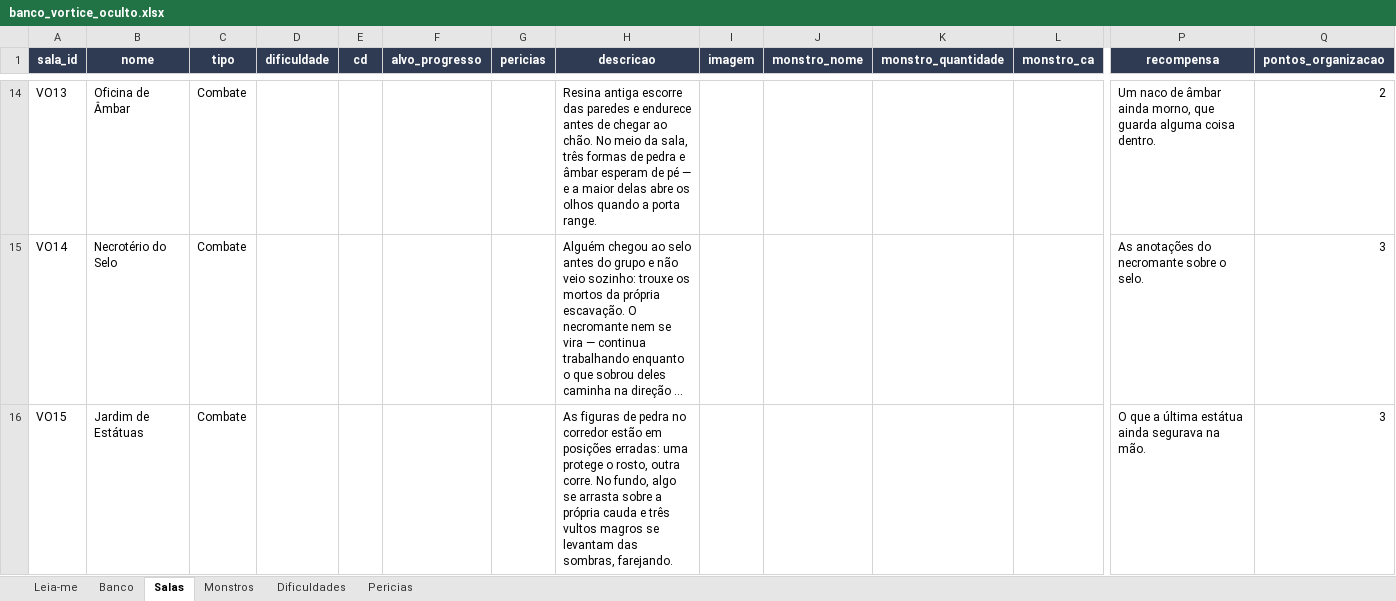
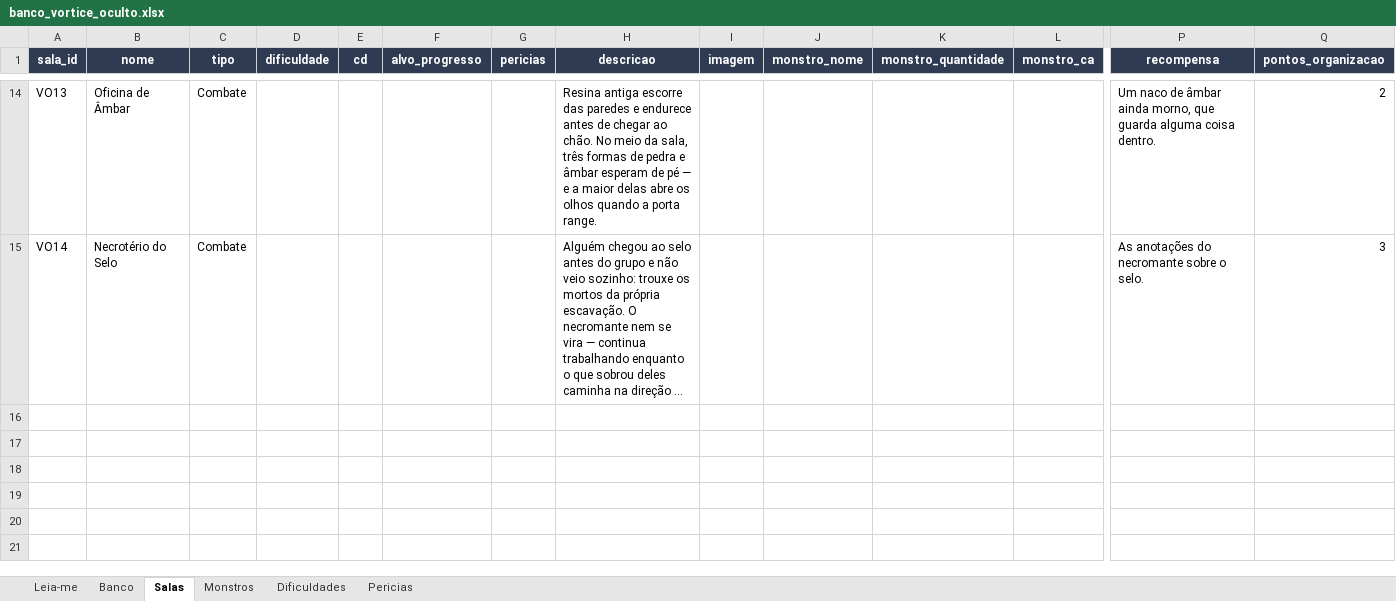
Before and after one commit to PauloHRF/Bot-Incursoes, an Excel workbook: data/planilhas/banco_vortice_oculto.xlsx, sheet Salas, drawn as a sheet; only a part is shown, gaps mark what is left out; long unchanged cells end in …; values as stored, in another font and other column widths than the file's, no borders; rows hold the shown columns only; the diff names each change by its address in the sheet, - before the commit and + after, or states it on an @@ line.

```diff
--- a/data/planilhas/banco_vortice_oculto.xlsx (sheet Salas)
+++ b/data/planilhas/banco_vortice_oculto.xlsx (sheet Salas)
-row 16: VO15 | Jardim de Estátuas | Combate |  |  |  |  | As figuras de pedra no corredor estão em posições erradas: uma protege o rosto, outra corre. No fundo, algo se arrasta sobre a própria cauda e três vultos magros se levantam das sombras, farejando. |  |  |  |  | O que a última estátua ainda segurava na mão. | 3
```
Also changed, not shown: sheet Monstros, data/planilhas/incursao_exemplo.xlsx, 3 other files.
